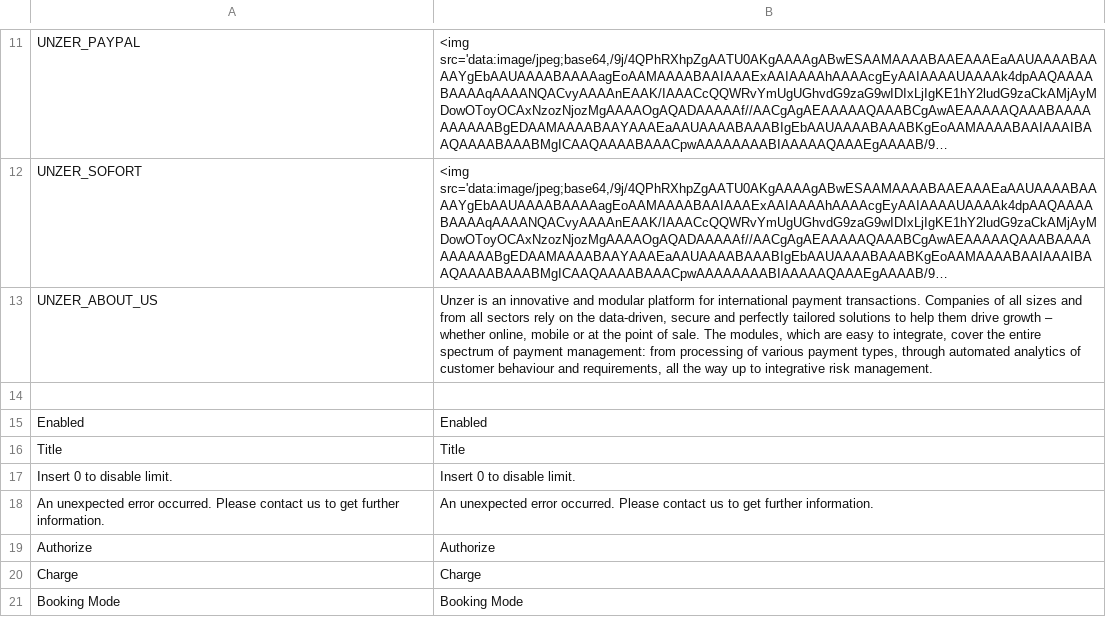
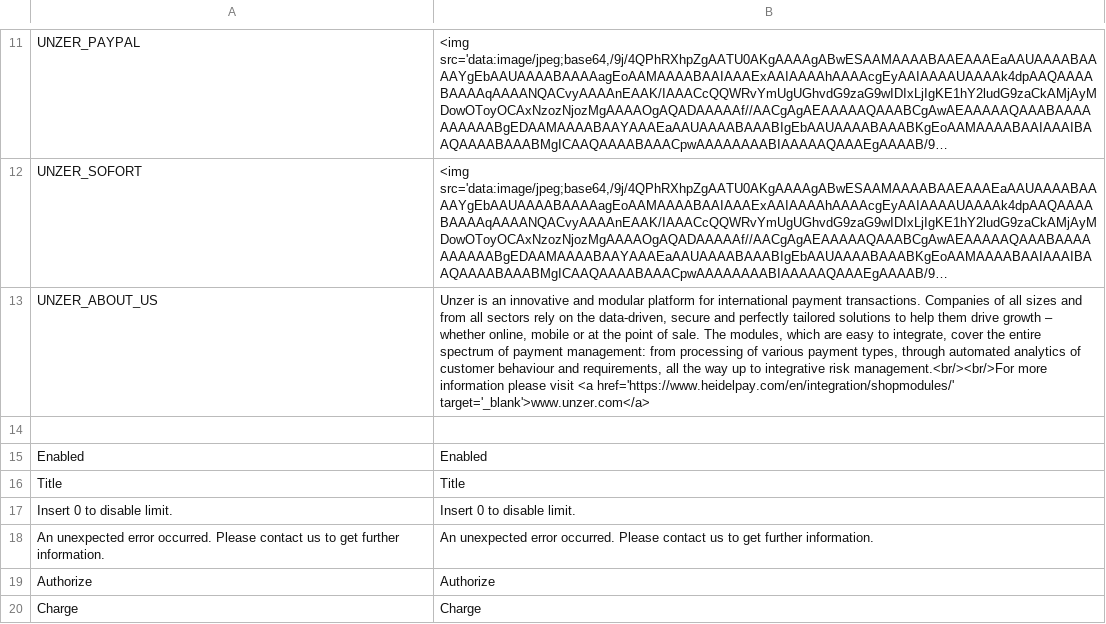
Before and after one commit to unzerdev/magento2, a CSV file: i18n/en_US.csv, drawn as a sheet; only a part is shown, gaps mark what is left out; the shorter side is filled out with more unchanged rows; long unchanged cells end in …; the diff names each change by its address in the sheet, - before the commit and + after, or states it on an @@ line.

Commit message:
[change](UMCP-123) Add link to unzer website in module description.

```diff
--- a/i18n/en_US.csv
+++ b/i18n/en_US.csv
-B13: …integrative risk management.
+B13: …integrative risk management.<br/><br/>For more information please visit <a href='https://www.heidelpay.com/en/integration/shopmodules/' target='_blank'>www.unzer.com</a>
```
Also changed, not shown: i18n/de_DE.csv.
